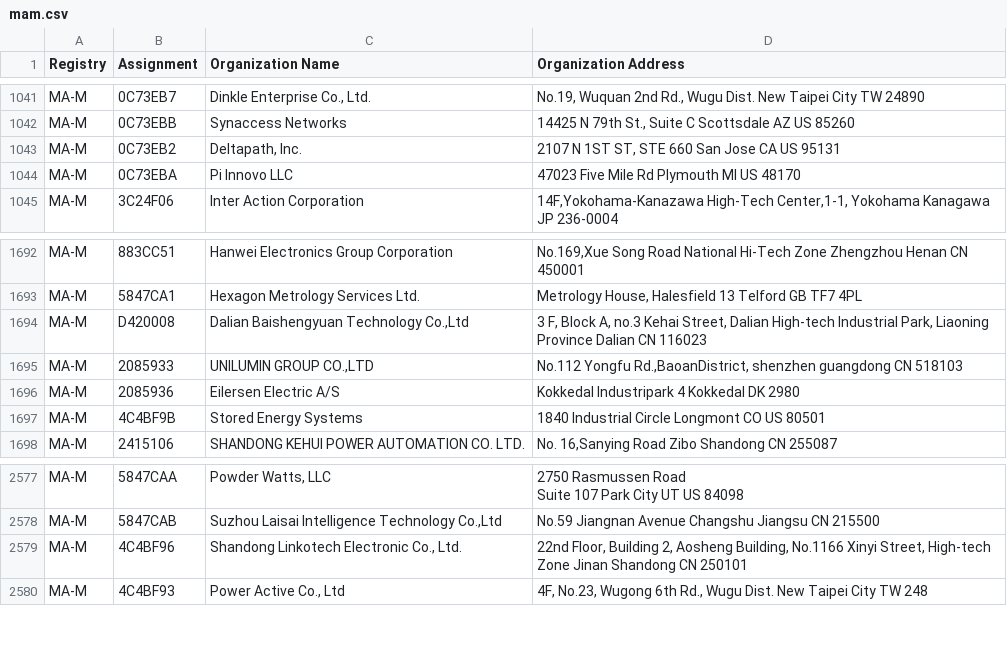
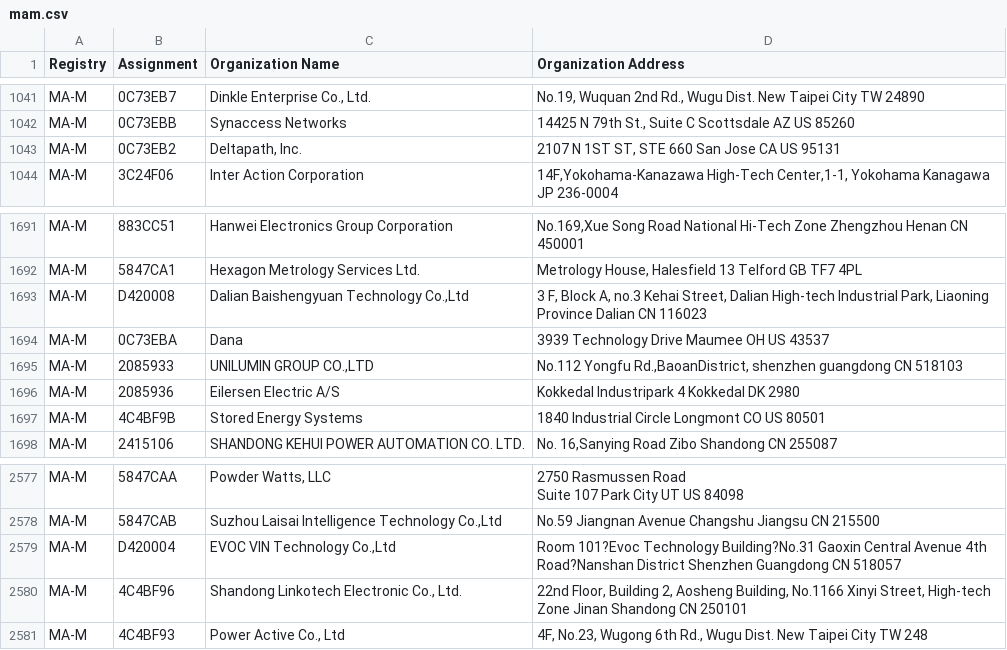
Before and after one commit to 955a0/MACAddress, a CSV file: mam.csv, drawn as a sheet; only a part is shown, gaps mark what is left out.

Commit message:
refresh

```diff
--- a/mam.csv
+++ b/mam.csv
@@ -1045,3 +1045,2 @@ MA-M,0C73EBB,Synaccess Networks,"14425 N 79th St., Suite C Scottsdale AZ US 8526
 MA-M,0C73EB2,"Deltapath, Inc.","2107 N 1ST ST, STE 660 San Jose CA US 95131 "
-MA-M,0C73EBA,Pi Innovo LLC,47023 Five Mile Rd Plymouth MI US 48170
 MA-M,3C24F06,Inter Action Corporation,"14F,Yokohama-Kanazawa High-Tech Center,1-1, Yokohama Kanagawa JP 236-0004 "
@@ -1699,2 +1698,3 @@ MA-M,5847CA1,Hexagon Metrology Services Ltd.,"Metrology House, Halesfield 13 Tel
 MA-M,D420008,"Dalian Baishengyuan Technology Co.,Ltd","3 F, Block A, no.3 Kehai Street, Dalian High-tech Industrial Park, Liaoning Province Dalian  CN 116023 "
+MA-M,0C73EBA,Dana,3939 Technology Drive Maumee OH US 43537
 MA-M,2085933,"UNILUMIN GROUP CO.,LTD","No.112 Yongfu Rd.,BaoanDistrict, shenzhen guangdong CN 518103 "
@@ -2587,2 +2587,3 @@ Suite 107 Park City UT US 84098 "
 MA-M,5847CAB,"Suzhou Laisai Intelligence Technology Co.,Ltd",No.59 Jiangnan Avenue Changshu Jiangsu CN 215500
+MA-M,D420004,"EVOC VIN Technology Co.,Ltd",Room 101?Evoc Technology Building?No.31 Gaoxin Central Avenue 4th Road?Nanshan District Shenzhen Guangdong CN 518057
 MA-M,4C4BF96,"Shandong Linkotech Electronic Co., Ltd.","22nd Floor, Building 2, Aosheng Building, No.1166 Xinyi Street, High-tech Zone Jinan Shandong CN 250101 "
```
